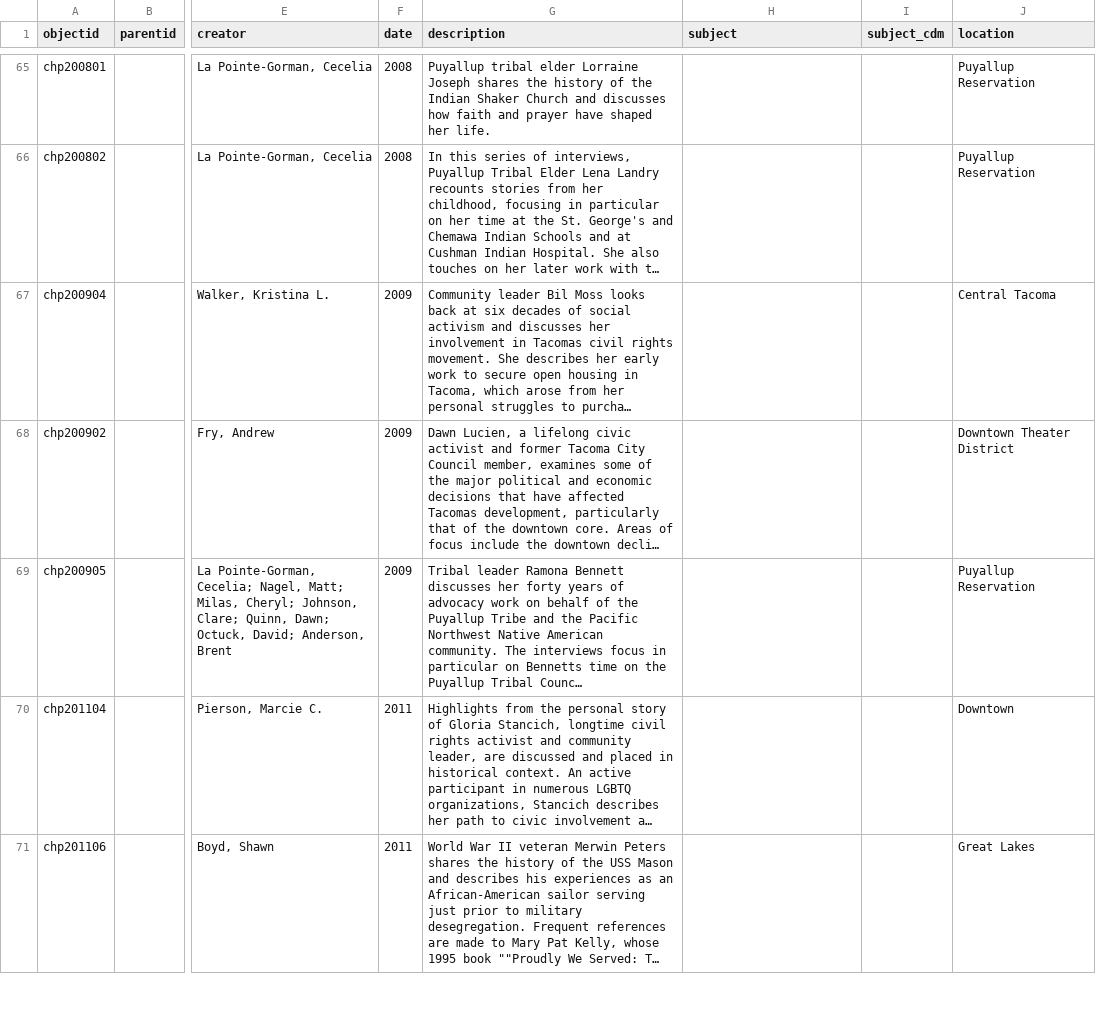
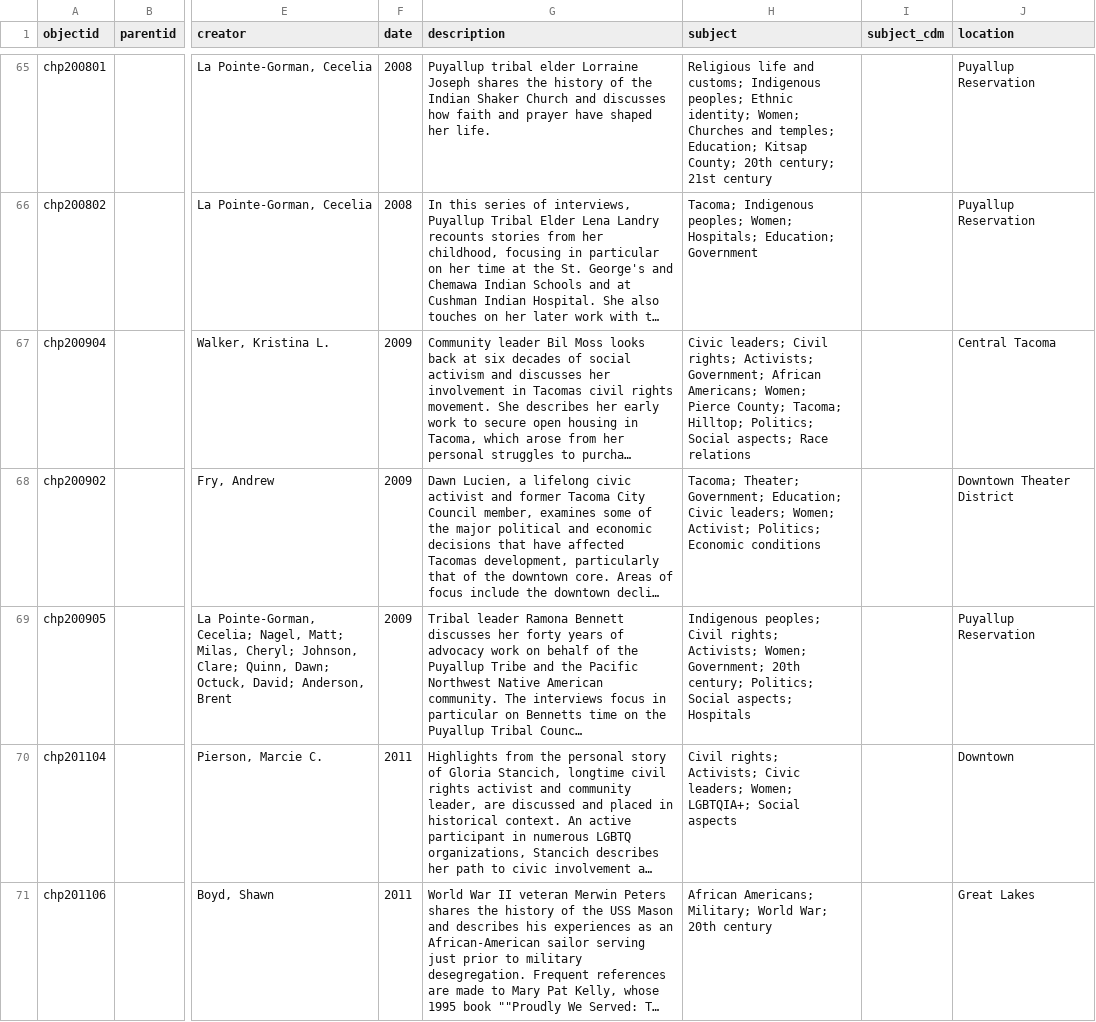
Before and after one commit to UWTacomaLibrary/tchp, a CSV file: _data/tchp.csv, drawn as a sheet; only a part is shown, gaps mark what is left out; long unchanged cells end in …; the diff covers the shown part only; the diff names each change by its address in the sheet, - before the commit and + after, or states it on an @@ line.

Commit message:
friendly subjects 3

```diff
--- a/_data/tchp.csv
+++ b/_data/tchp.csv
-H65 (subject): (empty)
+H65 (subject): Religious life and customs; Indigenous peoples; Ethnic identity; Women; Churches and temples; Education; Kitsap County; 20th century; 21st century
-H66 (subject): (empty)
+H66 (subject): Tacoma; Indigenous peoples; Women; Hospitals; Education; Government
-H67 (subject): (empty)
+H67 (subject): Civic leaders; Civil rights; Activists; Government; African Americans; Women; Pierce County; Tacoma; Hilltop; Politics; Social aspects; Race relations
-H68 (subject): (empty)
+H68 (subject): Tacoma; Theater; Government; Education; Civic leaders; Women; Activist; Politics; Economic conditions
-H69 (subject): (empty)
+H69 (subject): Indigenous peoples; Civil rights; Activists; Women; Government; 20th century; Politics; Social aspects; Hospitals
-H70 (subject): (empty)
+H70 (subject): Civil rights; Activists; Civic leaders; Women; LGBTQIA+; Social aspects
-H71 (subject): (empty)
+H71 (subject): African Americans; Military; World War; 20th century
```
Also changed, not shown: 72 edited cells elsewhere in this file.
